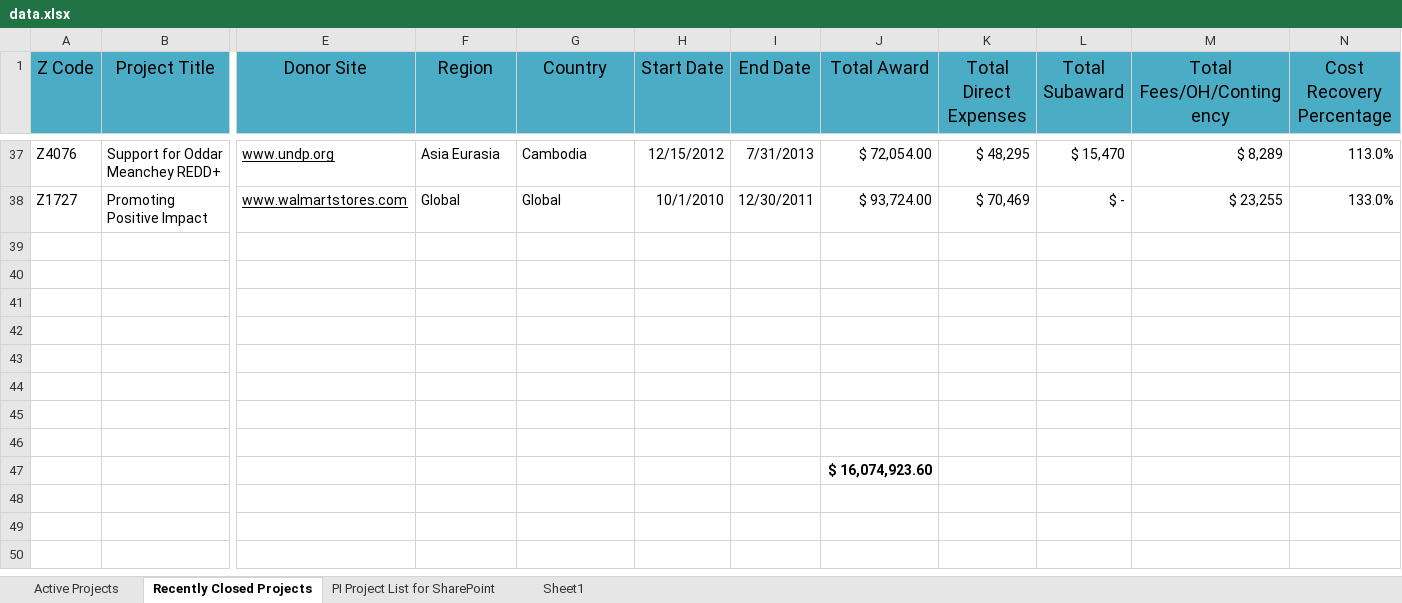
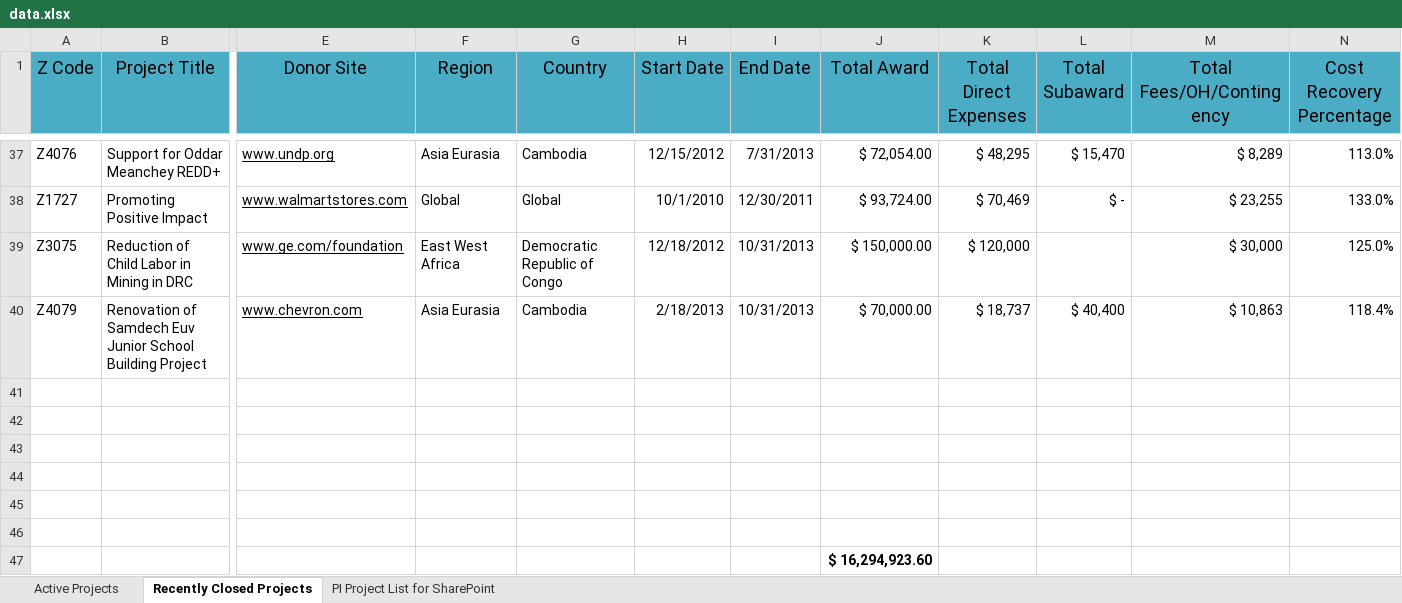
Before and after one commit to Xakepoc/OPI-Dashboard, an Excel workbook: Web/App_Data/data.xlsx, sheet Recently Closed Projects, drawn as a sheet; only a part is shown, gaps mark what is left out; values as stored, in another font and other column widths than the file's, no borders; table styles not drawn; removed rows and columns are numbered as before the commit, all else as after; rows hold the shown columns only; the diff names each change by its address in the sheet, - before the commit and + after, or states it on an @@ line.

```diff
--- a/Web/App_Data/data.xlsx (sheet Recently Closed Projects)
+++ b/Web/App_Data/data.xlsx (sheet Recently Closed Projects)
-sheet tab: Sheet1
+row 39: Z3075 | Reduction of Child Labor in Mining in DRC | www.ge.com/foundation | East West Africa | Democratic Republic of Congo | 12/18/2012 | 10/31/2013 | $ 150,000.00 | $ 120,000 |  | $ 30,000 | 125.0%
+row 40: Z4079 | Renovation of Samdech Euv Junior School Building Project | www.chevron.com | Asia Eurasia | Cambodia | 2/18/2013 | 10/31/2013 | $ 70,000.00 | $ 18,737 | $ 40,400 | $ 10,863 | 118.4%
-row 45: (empty)
-row 46: (empty)
-J47 (Total Award): $ 16,074,923.60
+J47 (Total Award): $ 16,294,923.60
```
Also changed, not shown: sheet Active Projects, formulas that keep their value, 9 other files.
